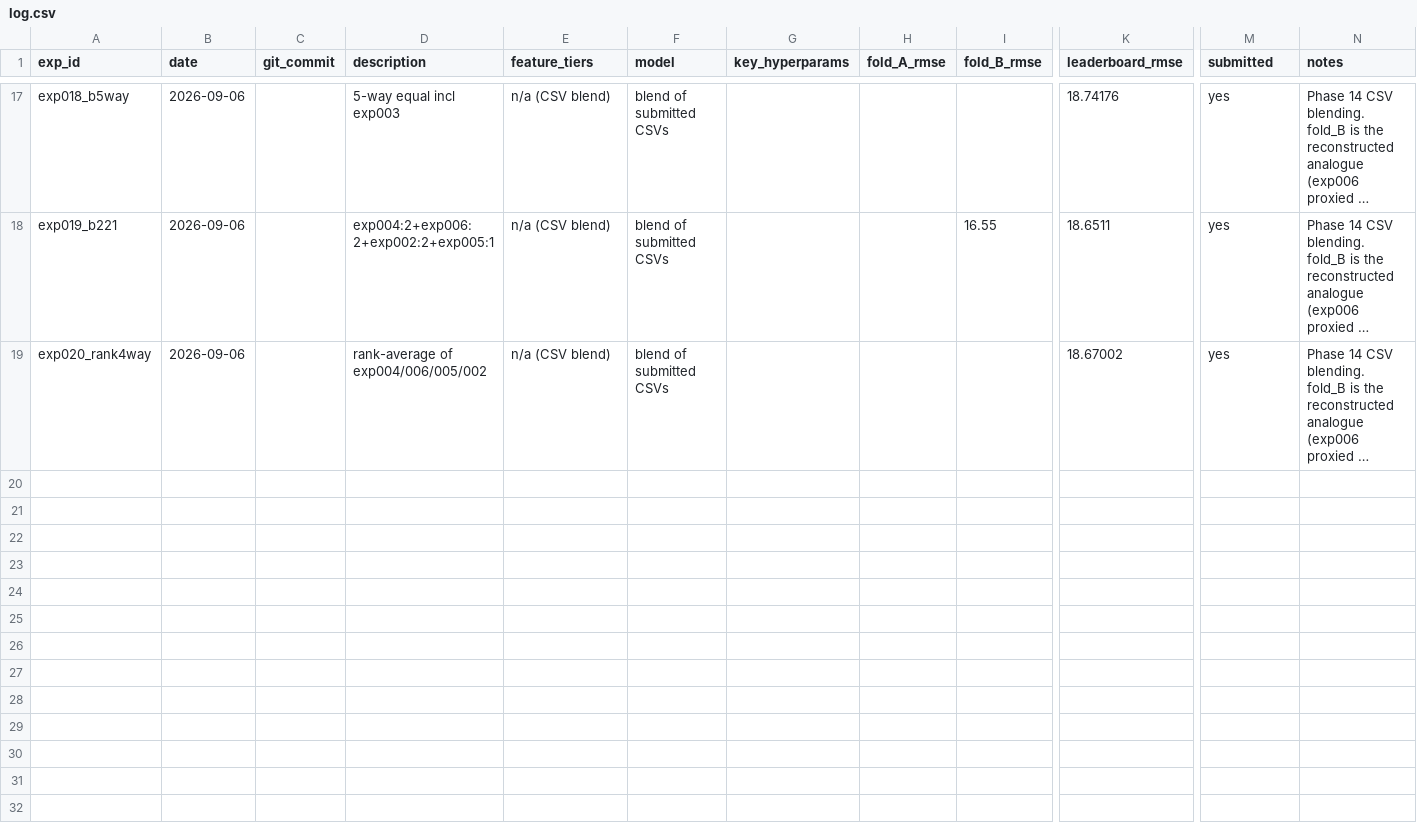
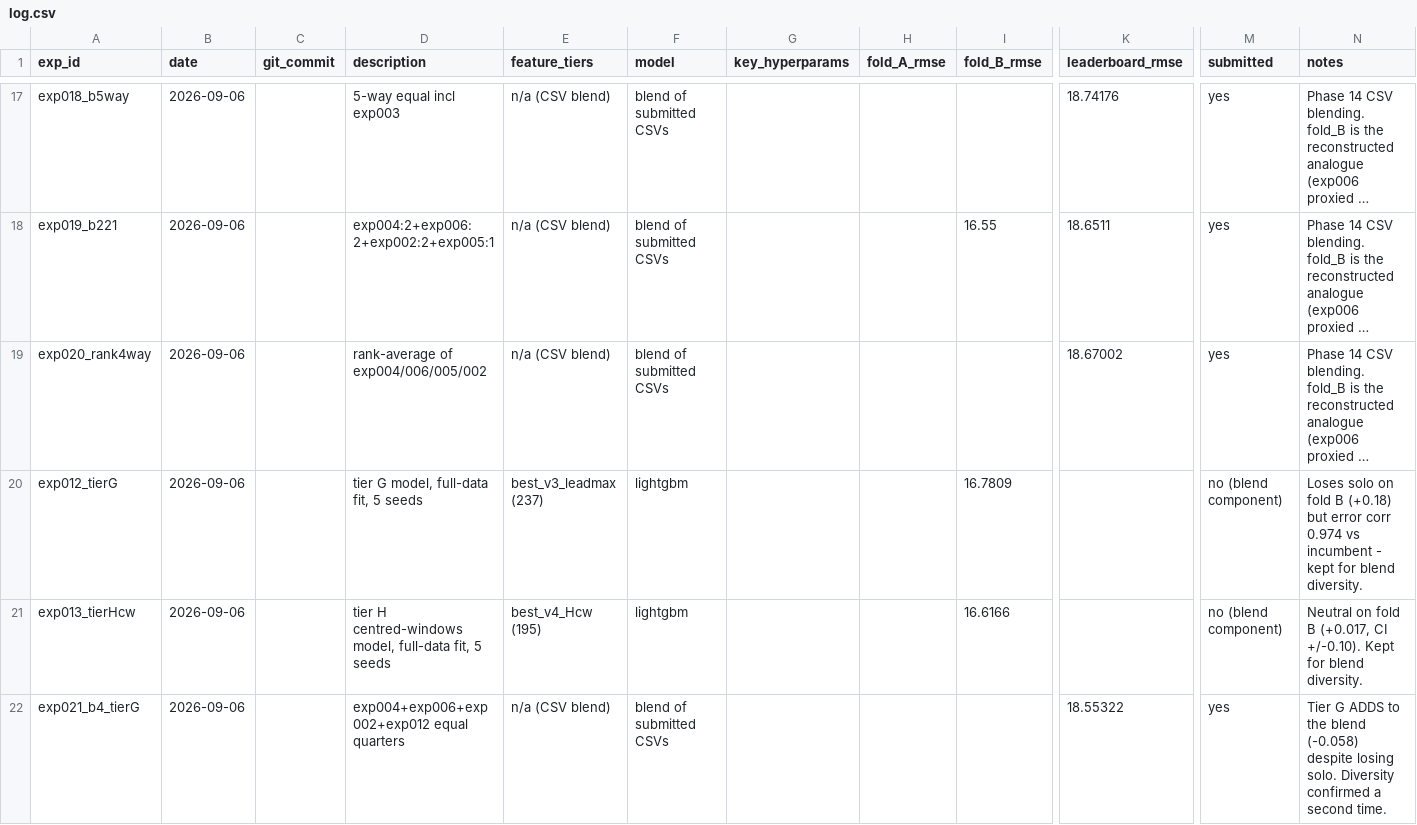
Before and after one commit to sillygoosesausage/stream2, a CSV file: experiments/log.csv, drawn as a sheet; only a part is shown, gaps mark what is left out; long unchanged cells end in …; rows hold the shown columns only; the diff covers the shown part only; the diff names each change by its address in the sheet, - before the commit and + after, or states it on an @@ line.

```diff
--- a/experiments/log.csv
+++ b/experiments/log.csv
+row 20: exp012_tierG | 2026-09-06 |  | tier G model, full-data fit, 5 seeds | best_v3_leadmax (237) | lightgbm |  |  | 16.7809 |  | no (blend component) | Loses solo on fold B (+0.18) but error corr 0.974 vs incumbent - kept for blend diversity.
+row 21: exp013_tierHcw | 2026-09-06 |  | tier H centred-windows model, full-data fit, 5 seeds | best_v4_Hcw (195) | lightgbm |  |  | 16.6166 |  | no (blend component) | Neutral on fold B (+0.017, CI +/-0.10). Kept for blend diversity.
+row 22: exp021_b4_tierG | 2026-09-06 |  | exp004+exp006+exp002+exp012 equal quarters | n/a (CSV blend) | blend of submitted CSVs |  |  |  | 18.55322 | yes | Tier G ADDS to the blend (-0.058) despite losing solo. Diversity confirmed a second time.
```
Also changed, not shown: 3 added rows elsewhere in this file, experiments/phase13_results.csv, 12 other files.
